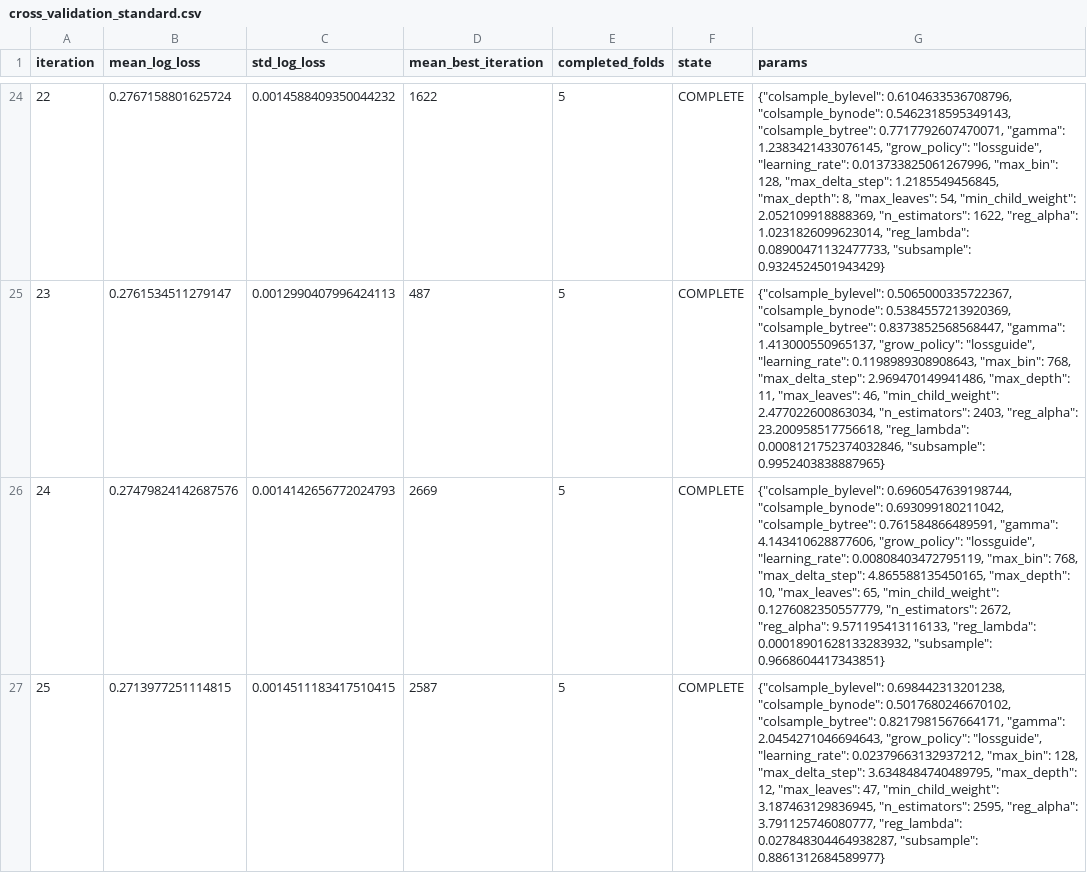
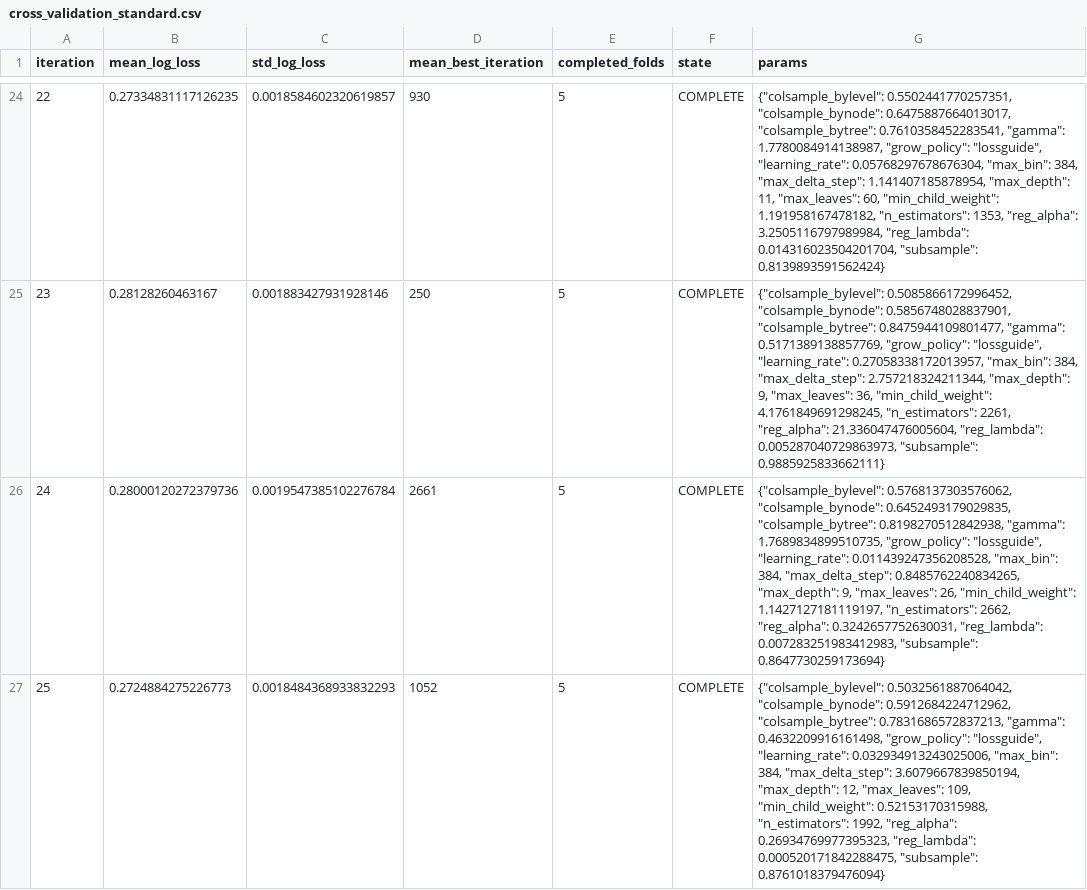
Before and after one commit to owensingh38/rocket_league_neural_index, a CSV file: results/xg/standard/cross_validation_standard.csv, drawn as a sheet; only a part is shown, gaps mark what is left out; the diff covers the shown part only.

```diff
--- a/results/xg/standard/cross_validation_standard.csv
+++ b/results/xg/standard/cross_validation_standard.csv
@@ -24,4 +24,4 @@ iteration,mean_log_loss,std_log_loss,mean_best_iteration,completed_folds,state,p
-22,0.2767158801625724,0.0014588409350044232,1622,5,COMPLETE,"{""colsample_bylevel"": 0.6104633536708796, ""colsample_bynode"": 0.5462318595349143, ""colsample_bytree"": 0.7717792607470071, ""gamma"": 1.2383421433076145, ""grow_policy"": ""lossguide"", ""learning_rate"": 0.013733825061267996, ""max_bin"": 128, ""max_delta_step"": 1.2185549456845, ""max_depth"": 8, ""max_leaves"": 54, ""min_child_weight"": 2.052109918888369, ""n_estimators"": 1622, ""reg_alpha"": 1.0231826099623014, ""reg_lambda"": 0.08900471132477733, ""subsample"": 0.9324524501943429}"
-23,0.2761534511279147,0.0012990407996424113,487,5,COMPLETE,"{""colsample_bylevel"": 0.5065000335722367, ""colsample_bynode"": 0.5384557213920369, ""colsample_bytree"": 0.8373852568568447, ""gamma"": 1.413000550965137, ""grow_policy"": ""lossguide"", ""learning_rate"": 0.1198989308908643, ""max_bin"": 768, ""max_delta_step"": 2.969470149941486, ""max_depth"": 11, ""max_leaves"": 46, ""min_child_weight"": 2.477022600863034, ""n_estimators"": 2403, ""reg_alpha"": 23.200958517756618, ""reg_lambda"": 0.0008121752374032846, ""subsample"": 0.9952403838887965}"
-24,0.27479824142687576,0.0014142656772024793,2669,5,COMPLETE,"{""colsample_bylevel"": 0.6960547639198744, ""colsample_bynode"": 0.693099180211042, ""colsample_bytree"": 0.761584866489591, ""gamma"": 4.143410628877606, ""grow_policy"": ""lossguide"", ""learning_rate"": 0.00808403472795119, ""max_bin"": 768, ""max_delta_step"": 4.865588135450165, ""max_depth"": 10, ""max_leaves"": 65, ""min_child_weight"": 0.1276082350557779, ""n_estimators"": 2672, ""reg_alpha"": 9.571195413116133, ""reg_lambda"": 0.00018901628133283932, ""subsample"": 0.9668604417343851}"
-25,0.2713977251114815,0.0014511183417510415,2587,5,COMPLETE,"{""colsample_bylevel"": 0.698442313201238, ""colsample_bynode"": 0.5017680246670102, ""colsample_bytree"": 0.8217981567664171, ""gamma"": 2.0454271046694643, ""grow_policy"": ""lossguide"", ""learning_rate"": 0.02379663132937212, ""max_bin"": 128, ""max_delta_step"": 3.6348484740489795, ""max_depth"": 12, ""max_leaves"": 47, ""min_child_weight"": 3.187463129836945, ""n_estimators"": 2595, ""reg_alpha"": 3.791125746080777, ""reg_lambda"": 0.027848304464938287, ""subsample"": 0.8861312684589977}"
+22,0.27334831117126235,0.0018584602320619857,930,5,COMPLETE,"{""colsample_bylevel"": 0.5502441770257351, ""colsample_bynode"": 0.6475887664013017, ""colsample_bytree"": 0.7610358452283541, ""gamma"": 1.7780084914138987, ""grow_policy"": ""lossguide"", ""learning_rate"": 0.05768297678676304, ""max_bin"": 384, ""max_delta_step"": 1.141407185878954, ""max_depth"": 11, ""max_leaves"": 60, ""min_child_weight"": 1.191958167478182, ""n_estimators"": 1353, ""reg_alpha"": 3.2505116797989984, ""reg_lambda"": 0.014316023504201704, ""subsample"": 0.8139893591562424}"
+23,0.28128260463167,0.001883427931928146,250,5,COMPLETE,"{""colsample_bylevel"": 0.5085866172996452, ""colsample_bynode"": 0.5856748028837901, ""colsample_bytree"": 0.8475944109801477, ""gamma"": 0.5171389138857769, ""grow_policy"": ""lossguide"", ""learning_rate"": 0.27058338172013957, ""max_bin"": 384, ""max_delta_step"": 2.757218324211344, ""max_depth"": 9, ""max_leaves"": 36, ""min_child_weight"": 4.1761849691298245, ""n_estimators"": 2261, ""reg_alpha"": 21.336047476005604, ""reg_lambda"": 0.005287040729863973, ""subsample"": 0.9885925833662111}"
+24,0.28000120272379736,0.0019547385102276784,2661,5,COMPLETE,"{""colsample_bylevel"": 0.5768137303576062, ""colsample_bynode"": 0.6452493179029835, ""colsample_bytree"": 0.8198270512842938, ""gamma"": 1.7689834899510735, ""grow_policy"": ""lossguide"", ""learning_rate"": 0.011439247356208528, ""max_bin"": 384, ""max_delta_step"": 0.8485762240834265, ""max_depth"": 9, ""max_leaves"": 26, ""min_child_weight"": 1.1427127181119197, ""n_estimators"": 2662, ""reg_alpha"": 0.3242657752630031, ""reg_lambda"": 0.007283251983412983, ""subsample"": 0.8647730259173694}"
+25,0.2724884275226773,0.0018484368933832293,1052,5,COMPLETE,"{""colsample_bylevel"": 0.5032561887064042, ""colsample_bynode"": 0.5912684224712962, ""colsample_bytree"": 0.7831686572837213, ""gamma"": 0.4632209916161498, ""grow_policy"": ""lossguide"", ""learning_rate"": 0.032934913243025006, ""max_bin"": 384, ""max_delta_step"": 3.6079667839850194, ""max_depth"": 12, ""max_leaves"": 109, ""min_child_weight"": 0.52153170315988, ""n_estimators"": 1992, ""reg_alpha"": 0.26934769977395323, ""reg_lambda"": 0.000520171842288475, ""subsample"": 0.8761018379476094}"
```
Also changed, not shown: 78 edited cells elsewhere in this file, 50 other files.
